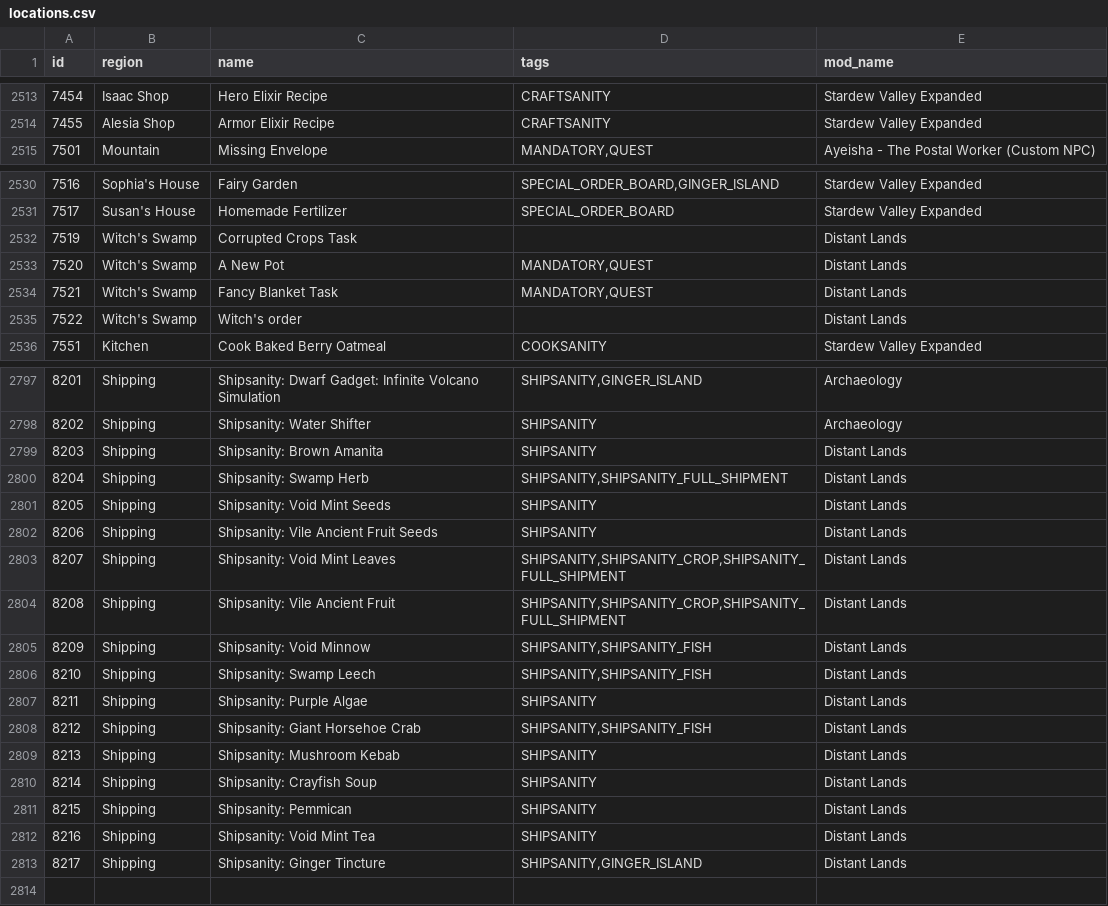
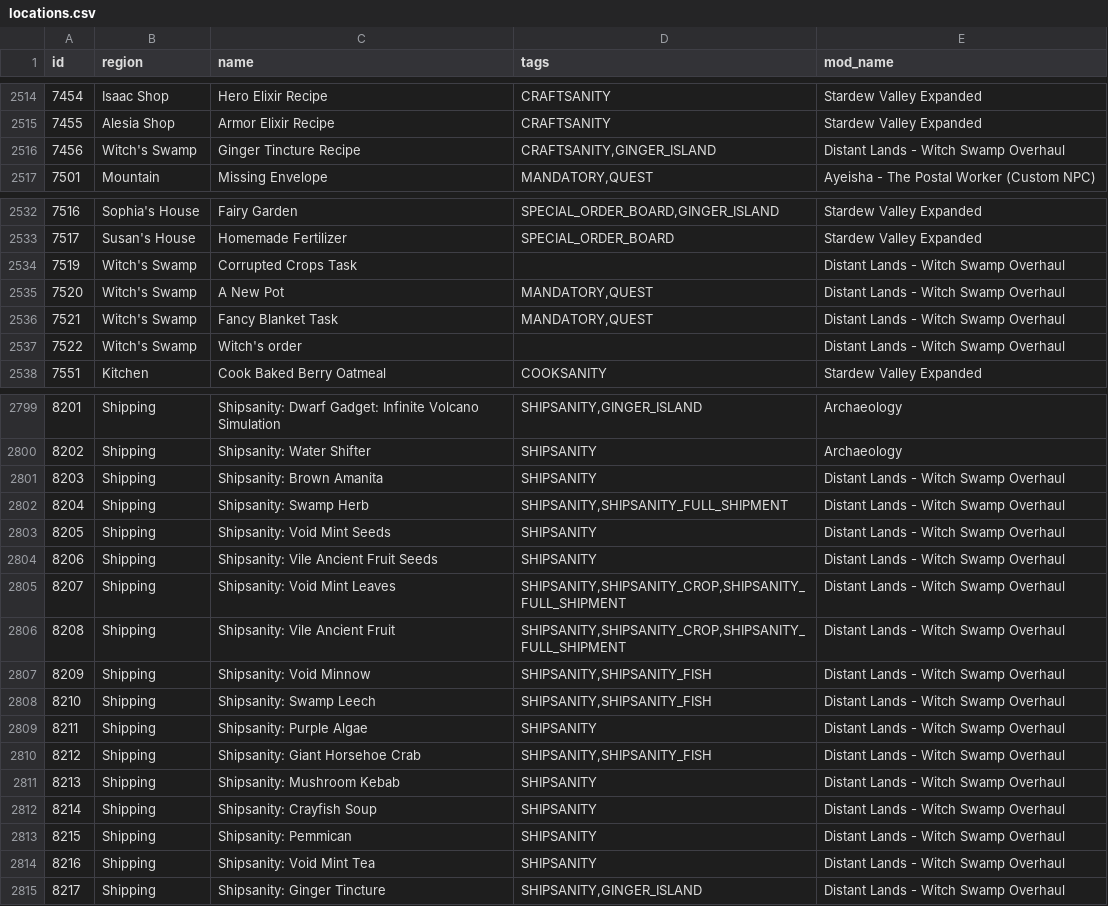
Before and after one commit to EmilyV99/Archipelago, a CSV file: worlds/stardew_valley/data/locations.csv, drawn as a sheet; only a part is shown, gaps mark what is left out; the diff covers the shown part only.

Commit message:
Fix some DL logic and names

```diff
--- a/worlds/stardew_valley/data/locations.csv
+++ b/worlds/stardew_valley/data/locations.csv
@@ -2514,2 +2515,3 @@ id,region,name,tags,mod_name
 7455,Alesia Shop,Armor Elixir Recipe,CRAFTSANITY,Stardew Valley Expanded
+7456,Witch's Swamp,Ginger Tincture Recipe,"CRAFTSANITY,GINGER_ISLAND",Distant Lands - Witch Swamp Overhaul
 7501,Mountain,Missing Envelope,"MANDATORY,QUEST",Ayeisha - The Postal Worker (Custom NPC)
@@ -2531,6 +2533,6 @@ id,region,name,tags,mod_name
 7517,Susan's House,Homemade Fertilizer,SPECIAL_ORDER_BOARD,Stardew Valley Expanded
-7519,Witch's Swamp,Corrupted Crops Task,,Distant Lands
-7520,Witch's Swamp,A New Pot,"MANDATORY,QUEST",Distant Lands
-7521,Witch's Swamp,Fancy Blanket Task,"MANDATORY,QUEST",Distant Lands
-7522,Witch's Swamp,Witch's order,,Distant Lands
+7519,Witch's Swamp,Corrupted Crops Task,,Distant Lands - Witch Swamp Overhaul
+7520,Witch's Swamp,A New Pot,"MANDATORY,QUEST",Distant Lands - Witch Swamp Overhaul
+7521,Witch's Swamp,Fancy Blanket Task,"MANDATORY,QUEST",Distant Lands - Witch Swamp Overhaul
+7522,Witch's Swamp,Witch's order,,Distant Lands - Witch Swamp Overhaul
 7551,Kitchen,Cook Baked Berry Oatmeal,"COOKSANITY",Stardew Valley Expanded
@@ -2798,16 +2800,16 @@ id,region,name,tags,mod_name
 8202,Shipping,Shipsanity: Water Shifter,SHIPSANITY,Archaeology
-8203,Shipping,Shipsanity: Brown Amanita,SHIPSANITY,Distant Lands
-8204,Shipping,Shipsanity: Swamp Herb,"SHIPSANITY,SHIPSANITY_FULL_SHIPMENT",Distant Lands
-8205,Shipping,Shipsanity: Void Mint Seeds,SHIPSANITY,Distant Lands
-8206,Shipping,Shipsanity: Vile Ancient Fruit Seeds,SHIPSANITY,Distant Lands
-8207,Shipping,Shipsanity: Void Mint Leaves,"SHIPSANITY,SHIPSANITY_CROP,SHIPSANITY_FULL_SHIPMENT",Distant Lands
-8208,Shipping,Shipsanity: Vile Ancient Fruit,"SHIPSANITY,SHIPSANITY_CROP,SHIPSANITY_FULL_SHIPMENT",Distant Lands
-8209,Shipping,Shipsanity: Void Minnow,"SHIPSANITY,SHIPSANITY_FISH",Distant Lands
-8210,Shipping,Shipsanity: Swamp Leech,"SHIPSANITY,SHIPSANITY_FISH",Distant Lands
-8211,Shipping,Shipsanity: Purple Algae,SHIPSANITY,Distant Lands
-8212,Shipping,Shipsanity: Giant Horsehoe Crab,"SHIPSANITY,SHIPSANITY_FISH",Distant Lands
-8213,Shipping,Shipsanity: Mushroom Kebab,SHIPSANITY,Distant Lands
-8214,Shipping,Shipsanity: Crayfish Soup,SHIPSANITY,Distant Lands
-8215,Shipping,Shipsanity: Pemmican,SHIPSANITY,Distant Lands
-8216,Shipping,Shipsanity: Void Mint Tea,SHIPSANITY,Distant Lands
-8217,Shipping,Shipsanity: Ginger Tincture,"SHIPSANITY,GINGER_ISLAND",Distant Lands
+8203,Shipping,Shipsanity: Brown Amanita,SHIPSANITY,Distant Lands - Witch Swamp Overhaul
+8204,Shipping,Shipsanity: Swamp Herb,"SHIPSANITY,SHIPSANITY_FULL_SHIPMENT",Distant Lands - Witch Swamp Overhaul
+8205,Shipping,Shipsanity: Void Mint Seeds,SHIPSANITY,Distant Lands - Witch Swamp Overhaul
+8206,Shipping,Shipsanity: Vile Ancient Fruit Seeds,SHIPSANITY,Distant Lands - Witch Swamp Overhaul
+8207,Shipping,Shipsanity: Void Mint Leaves,"SHIPSANITY,SHIPSANITY_CROP,SHIPSANITY_FULL_SHIPMENT",Distant Lands - Witch Swamp Overhaul
+8208,Shipping,Shipsanity: Vile Ancient Fruit,"SHIPSANITY,SHIPSANITY_CROP,SHIPSANITY_FULL_SHIPMENT",Distant Lands - Witch Swamp Overhaul
+8209,Shipping,Shipsanity: Void Minnow,"SHIPSANITY,SHIPSANITY_FISH",Distant Lands - Witch Swamp Overhaul
+8210,Shipping,Shipsanity: Swamp Leech,"SHIPSANITY,SHIPSANITY_FISH",Distant Lands - Witch Swamp Overhaul
+8211,Shipping,Shipsanity: Purple Algae,SHIPSANITY,Distant Lands - Witch Swamp Overhaul
+8212,Shipping,Shipsanity: Giant Horsehoe Crab,"SHIPSANITY,SHIPSANITY_FISH",Distant Lands - Witch Swamp Overhaul
+8213,Shipping,Shipsanity: Mushroom Kebab,SHIPSANITY,Distant Lands - Witch Swamp Overhaul
+8214,Shipping,Shipsanity: Crayfish Soup,SHIPSANITY,Distant Lands - Witch Swamp Overhaul
+8215,Shipping,Shipsanity: Pemmican,SHIPSANITY,Distant Lands - Witch Swamp Overhaul
+8216,Shipping,Shipsanity: Void Mint Tea,SHIPSANITY,Distant Lands - Witch Swamp Overhaul
+8217,Shipping,Shipsanity: Ginger Tincture,"SHIPSANITY,GINGER_ISLAND",Distant Lands - Witch Swamp Overhaul
```
Also changed, not shown: 1 added row and 33 edited cells elsewhere in this file, worlds/stardew_valley/data/items.csv, 2 other files.
